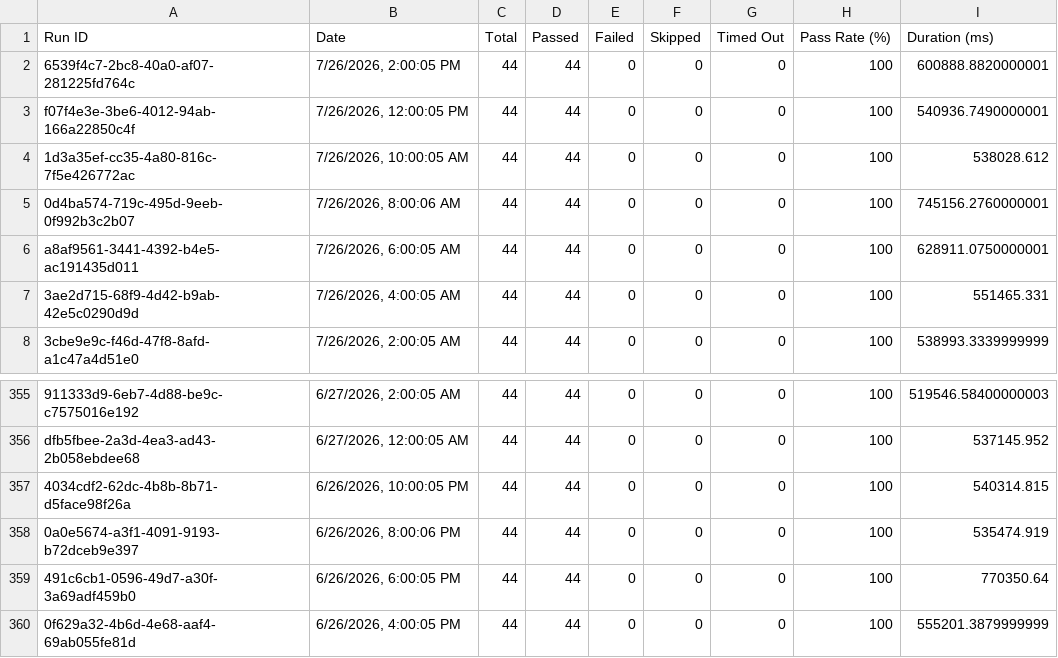
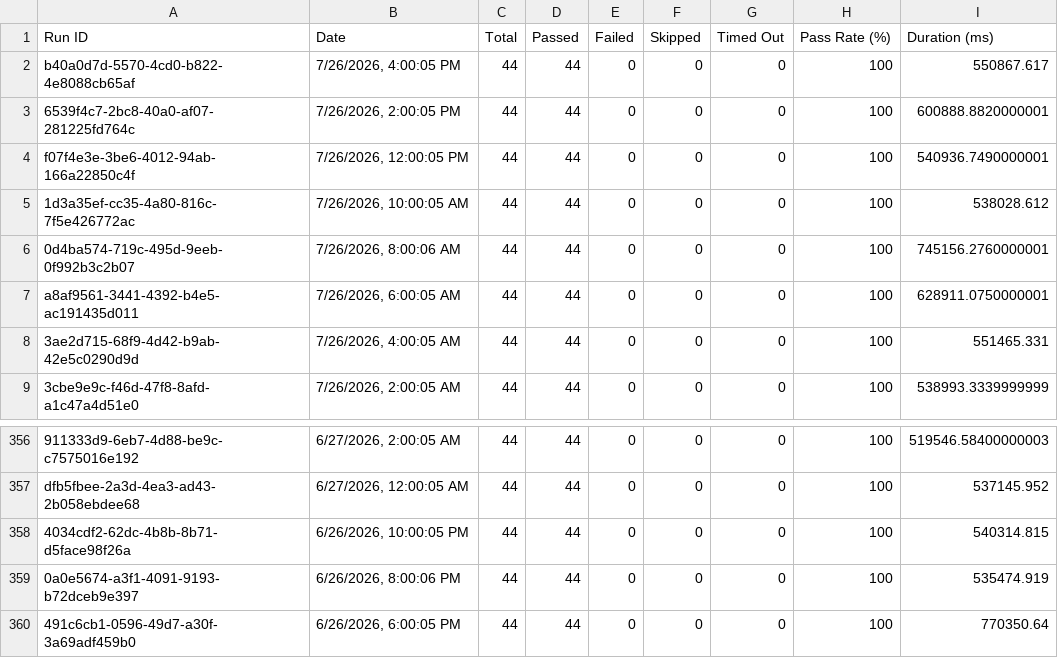
Before and after one commit to Shunyalabsai/console-automation, a CSV file: docs/exports/all-runs-summary.csv, drawn as a sheet; only a part is shown, gaps mark what is left out.

Commit message:
Update dashboard data — Jul 26, 2026 09:39 PM IST

```diff
--- a/docs/exports/all-runs-summary.csv
+++ b/docs/exports/all-runs-summary.csv
@@ -1,2 +1,3 @@
 Run ID,Date,Total,Passed,Failed,Skipped,Timed Out,Pass Rate (%),Duration (ms)
+"b40a0d7d-5570-4cd0-b822-4e8088cb65af","7/26/2026, 4:00:05 PM",44,44,0,0,0,100,550867.617
 "6539f4c7-2bc8-40a0-af07-281225fd764c","7/26/2026, 2:00:05 PM",44,44,0,0,0,100,600888.8820000001
@@ -359,2 +360 @@ Run ID,Date,Total,Passed,Failed,Skipped,Timed Out,Pass Rate (%),Duration (ms)
 "491c6cb1-0596-49d7-a30f-3a69adf459b0","6/26/2026, 6:00:05 PM",44,44,0,0,0,100,770350.64
-"0f629a32-4b6d-4e68-aaf4-69ab055fe81d","6/26/2026, 4:00:05 PM",44,44,0,0,0,100,555201.3879999999
```
Also changed, not shown: docs/exports/current-run.csv, 2 other files.
